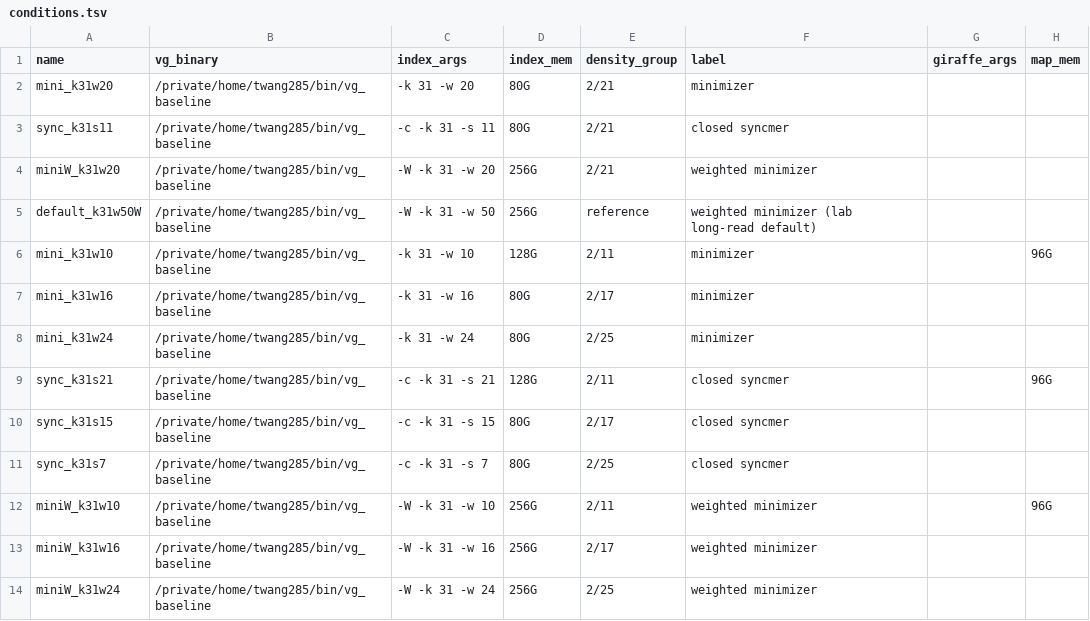
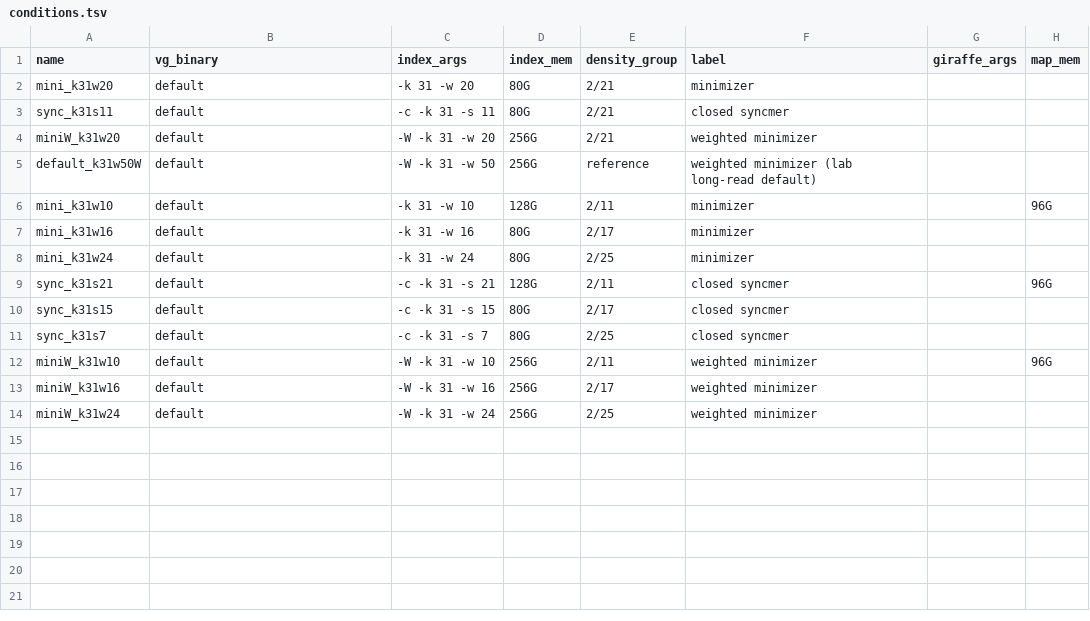
Before and after one commit to SoooW1206/seed_eval, a TSV file: conditions.tsv, drawn as a sheet.

Commit message:
Read paths from a config file; generate preparation jobs
Paths that were hard-coded in seed_eval.py and scripts/ (data directory,
graph, reads directory, vg) now come from config.tsv (--config; copy
config.example.tsv). The distance index is <graph>.dist next to the graph.
conditions.tsv may use vg_binary=default for the config's vg; all rows do.
The three one-time scripts are replaced by a prepare stage that generates
them from the config. Generated index/map/density/filters scripts are
unchanged byte for byte. README gains a quick start.

```diff
--- a/conditions.tsv
+++ b/conditions.tsv
@@ -1,14 +1,14 @@
 name	vg_binary	index_args	index_mem	density_group	label	giraffe_args	map_mem
-mini_k31w20	/private/home/twang285/bin/vg_baseline	-k 31 -w 20	80G	2/21	minimizer		
-sync_k31s11	/private/home/twang285/bin/vg_baseline	-c -k 31 -s 11	80G	2/21	closed syncmer		
-miniW_k31w20	/private/home/twang285/bin/vg_baseline	-W -k 31 -w 20	256G	2/21	weighted minimizer		
-default_k31w50W	/private/home/twang285/bin/vg_baseline	-W -k 31 -w 50	256G	reference	weighted minimizer (lab long-read default)		
-mini_k31w10	/private/home/twang285/bin/vg_baseline	-k 31 -w 10	128G	2/11	minimizer		96G
-mini_k31w16	/private/home/twang285/bin/vg_baseline	-k 31 -w 16	80G	2/17	minimizer		
-mini_k31w24	/private/home/twang285/bin/vg_baseline	-k 31 -w 24	80G	2/25	minimizer		
-sync_k31s21	/private/home/twang285/bin/vg_baseline	-c -k 31 -s 21	128G	2/11	closed syncmer		96G
-sync_k31s15	/private/home/twang285/bin/vg_baseline	-c -k 31 -s 15	80G	2/17	closed syncmer		
-sync_k31s7	/private/home/twang285/bin/vg_baseline	-c -k 31 -s 7	80G	2/25	closed syncmer		
-miniW_k31w10	/private/home/twang285/bin/vg_baseline	-W -k 31 -w 10	256G	2/11	weighted minimizer		96G
-miniW_k31w16	/private/home/twang285/bin/vg_baseline	-W -k 31 -w 16	256G	2/17	weighted minimizer		
-miniW_k31w24	/private/home/twang285/bin/vg_baseline	-W -k 31 -w 24	256G	2/25	weighted minimizer		
+mini_k31w20	default	-k 31 -w 20	80G	2/21	minimizer		
+sync_k31s11	default	-c -k 31 -s 11	80G	2/21	closed syncmer		
+miniW_k31w20	default	-W -k 31 -w 20	256G	2/21	weighted minimizer		
+default_k31w50W	default	-W -k 31 -w 50	256G	reference	weighted minimizer (lab long-read default)		
+mini_k31w10	default	-k 31 -w 10	128G	2/11	minimizer		96G
+mini_k31w16	default	-k 31 -w 16	80G	2/17	minimizer		
+mini_k31w24	default	-k 31 -w 24	80G	2/25	minimizer		
+sync_k31s21	default	-c -k 31 -s 21	128G	2/11	closed syncmer		96G
+sync_k31s15	default	-c -k 31 -s 15	80G	2/17	closed syncmer		
+sync_k31s7	default	-c -k 31 -s 7	80G	2/25	closed syncmer		
+miniW_k31w10	default	-W -k 31 -w 10	256G	2/11	weighted minimizer		96G
+miniW_k31w16	default	-W -k 31 -w 16	256G	2/17	weighted minimizer		
+miniW_k31w24	default	-W -k 31 -w 24	256G	2/25	weighted minimizer		
```
Also changed, not shown: 7 other files.
